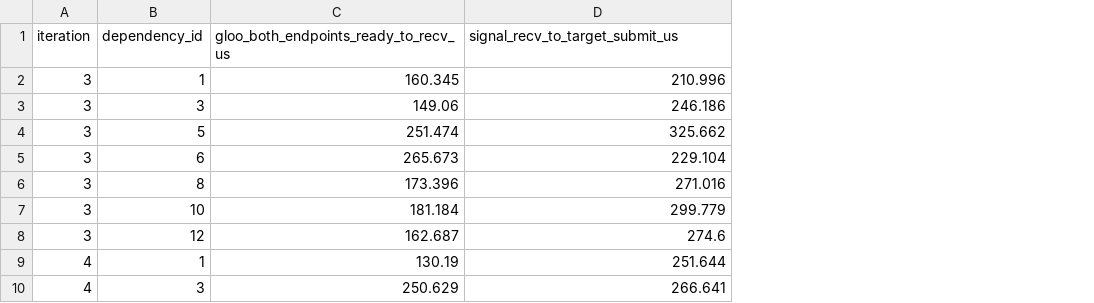
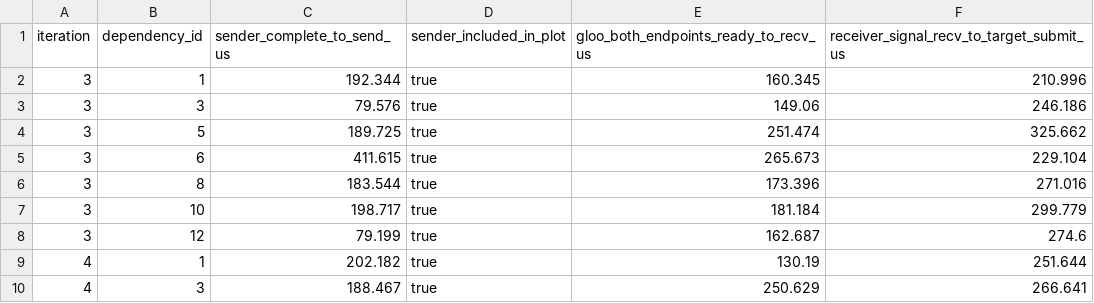
Before and after one commit to ssb233/Megatron-LM, a CSV file: results/custom_schedule_v100/validation_20260730/figure/source_data_signal_latency.csv, drawn as a sheet; only a part is shown; addresses are those after the commit; the diff names each change by its address in the sheet, - before the commit and + after, or states it on an @@ line.

Commit message:
fig: add three-stage control latency distribution

```diff
--- a/results/custom_schedule_v100/validation_20260730/figure/source_data_signal_latency.csv
+++ b/results/custom_schedule_v100/validation_20260730/figure/source_data_signal_latency.csv
+column C (sender_complete_to_send_us), rows 2-10: 192.344 | 79.576 | 189.725 | 411.615 | 183.544 | 198.717 | 79.199 | 202.182 | 188.467
+column D (sender_included_in_plot), rows 2-10: all true
-F1: signal_recv_to_target_submit_us
+F1: receiver_signal_recv_to_target_submit_us
```
Also changed, not shown: 8 other files.
